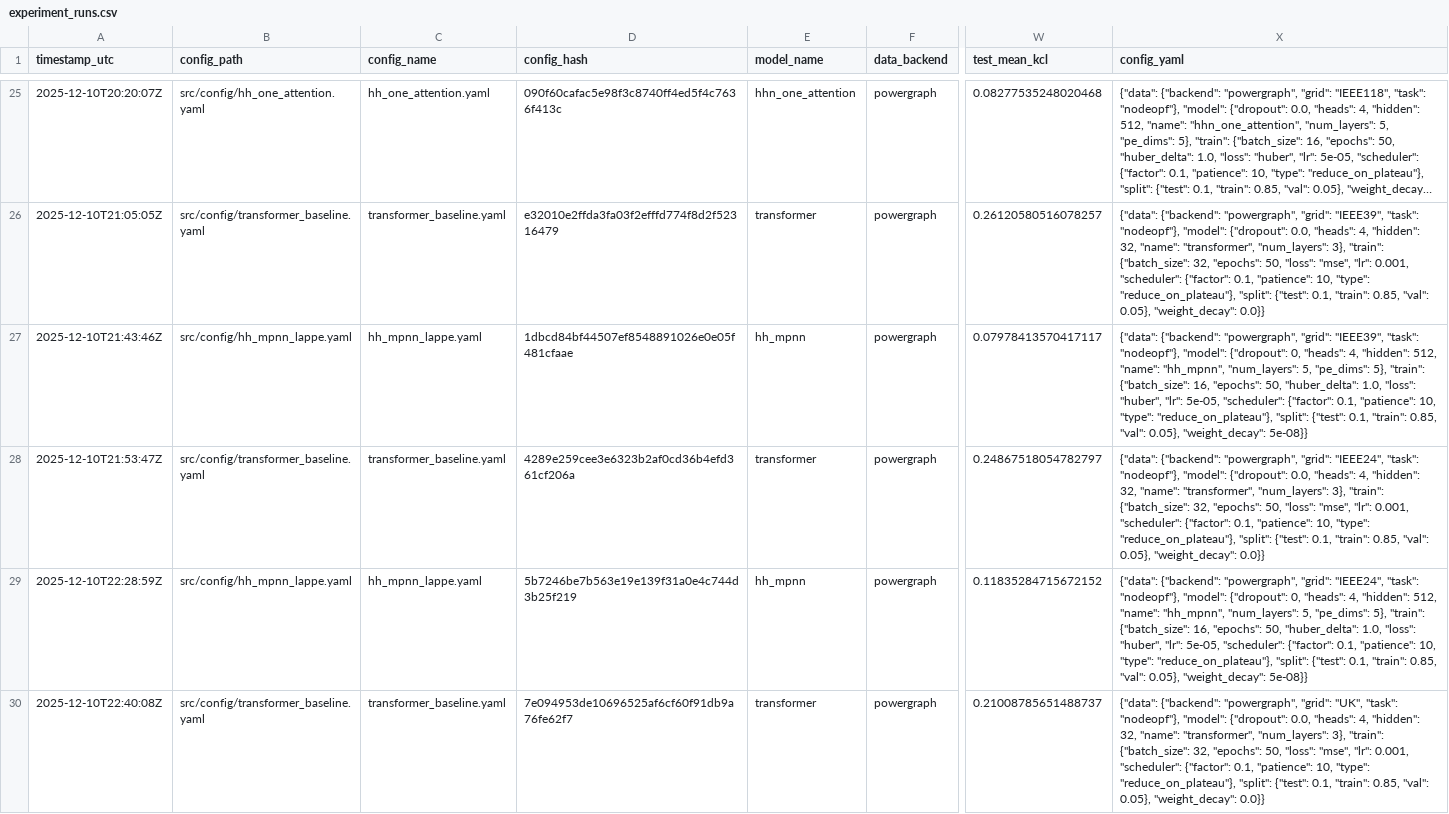
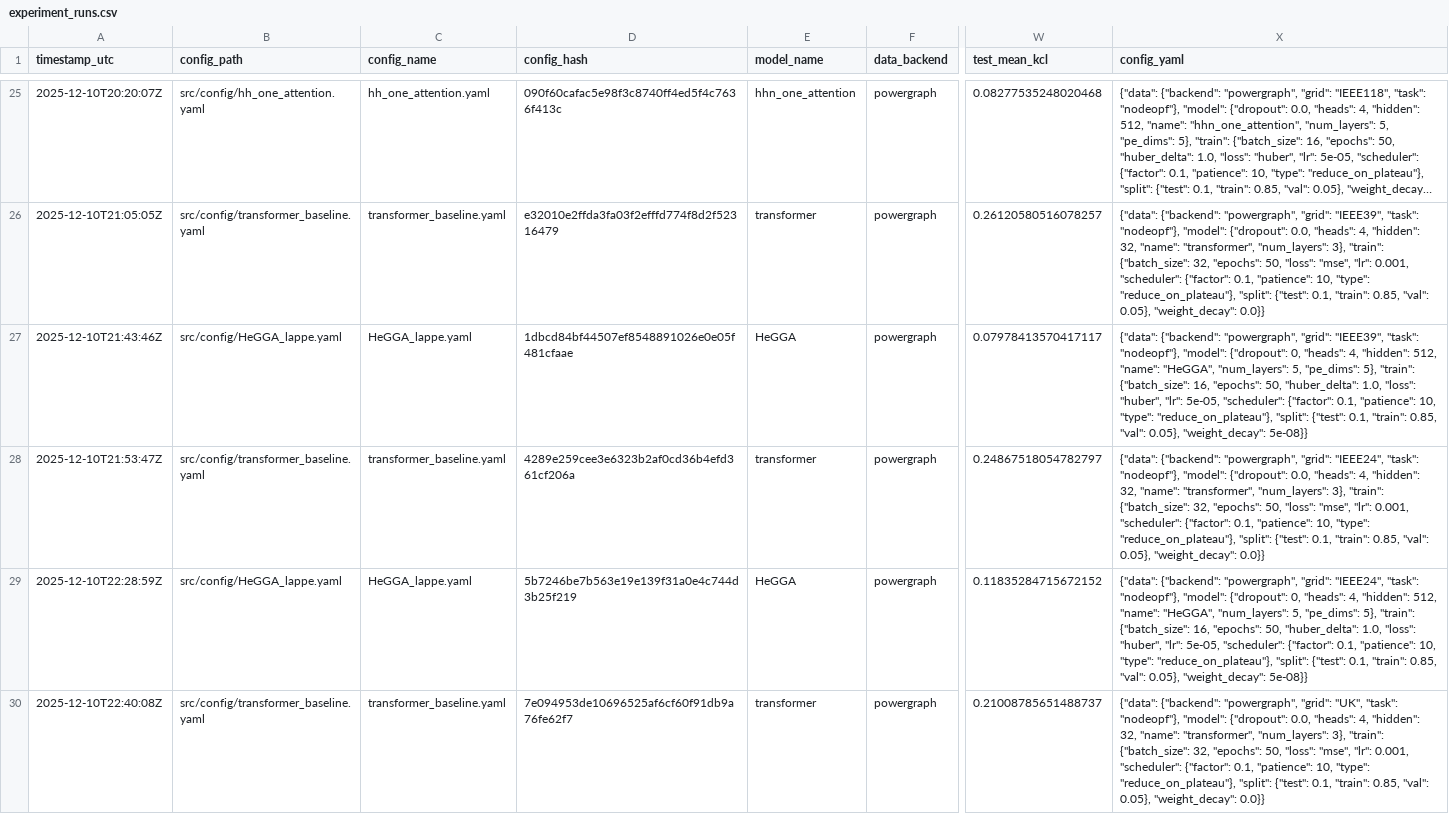
Before and after one commit to h1ppox99/powerflow-gnn, a CSV file: experiment_runs.csv, drawn as a sheet; only a part is shown, gaps mark what is left out; long unchanged cells end in …; the diff covers the shown part only; the diff names each change by its address in the sheet, - before the commit and + after, or states it on an @@ line.

Commit message:
Refactor model and configuration for HeGGA
- Updated scripts to use HeGGA configuration files instead of hh_mpnn.
- Created new configuration files: HeGGA_physics.yaml and HeGGA_lappe.yaml.
- Refactored existing hh_mpnn configuration files to align with HeGGA architecture.
- Implemented HeGGA model in src/models/HeGGA.py, replacing hh_mpnn references.
- Adjusted model loading and initialization to accommodate HeGGA.
- Updated visualization scripts to reflect changes in model naming and output files.

```diff
--- a/experiment_runs.csv
+++ b/experiment_runs.csv
-B27 (config_path): src/config/hh_mpnn_lappe.yaml
+B27 (config_path): src/config/HeGGA_lappe.yaml
-C27 (config_name): hh_mpnn_lappe.yaml
+C27 (config_name): HeGGA_lappe.yaml
-E27 (model_name): hh_mpnn
+E27 (model_name): HeGGA
-X27 (config_yaml): …512, "name": "hh_mpnn", "num_layers": 5,…
+X27 (config_yaml): …512, "name": "HeGGA", "num_layers": 5,…
-B29 (config_path): src/config/hh_mpnn_lappe.yaml
+B29 (config_path): src/config/HeGGA_lappe.yaml
-C29 (config_name): hh_mpnn_lappe.yaml
+C29 (config_name): HeGGA_lappe.yaml
-E29 (model_name): hh_mpnn
+E29 (model_name): HeGGA
-X29 (config_yaml): …512, "name": "hh_mpnn", "num_layers": 5,…
+X29 (config_yaml): …512, "name": "HeGGA", "num_layers": 5,…
```
Also changed, not shown: 76 edited cells elsewhere in this file, 9 other files.
